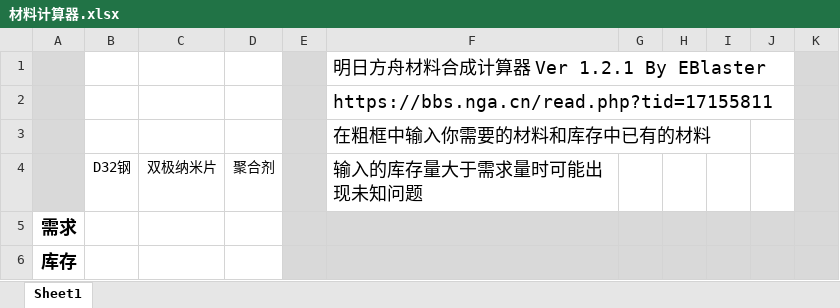
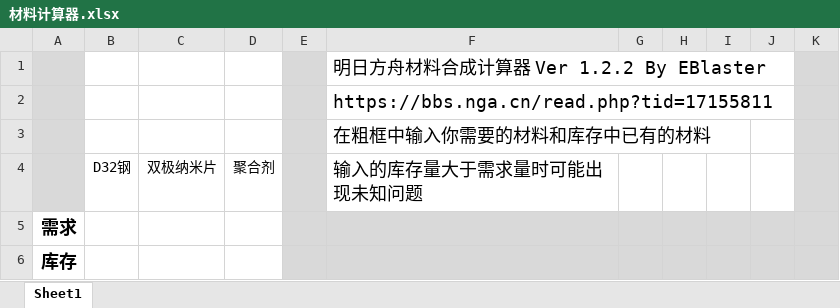
Before and after one commit to ttt78952/Arknight_materials_calculator, an Excel workbook: 材料计算器.xlsx, sheet Sheet1, drawn as a sheet; only a part is shown; values as stored, in another font and other column widths than the file's, no borders; charts and pictures not drawn; the diff names each change by its address in the sheet, - before the commit and + after, or states it on an @@ line.

Commit message:
Add files via upload

```diff
--- a/材料计算器.xlsx (sheet Sheet1)
+++ b/材料计算器.xlsx (sheet Sheet1)
-F1: 明日方舟材料合成计算器 Ver 1.2.1 By EBlaster
+F1: 明日方舟材料合成计算器 Ver 1.2.2 By EBlaster
```
